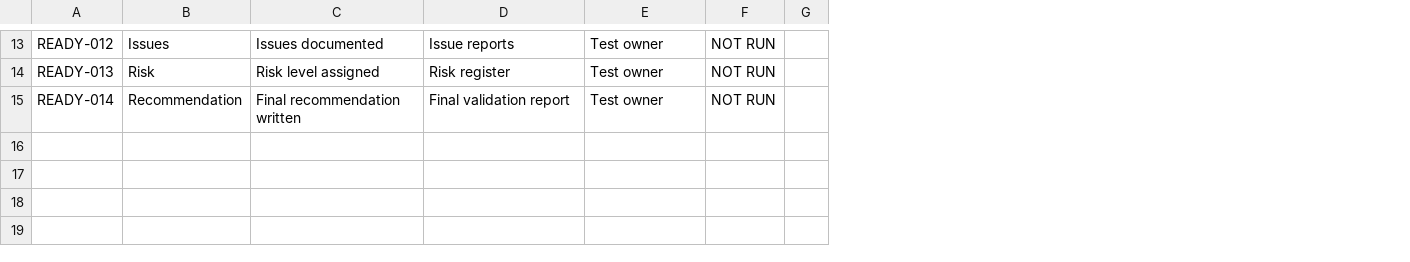
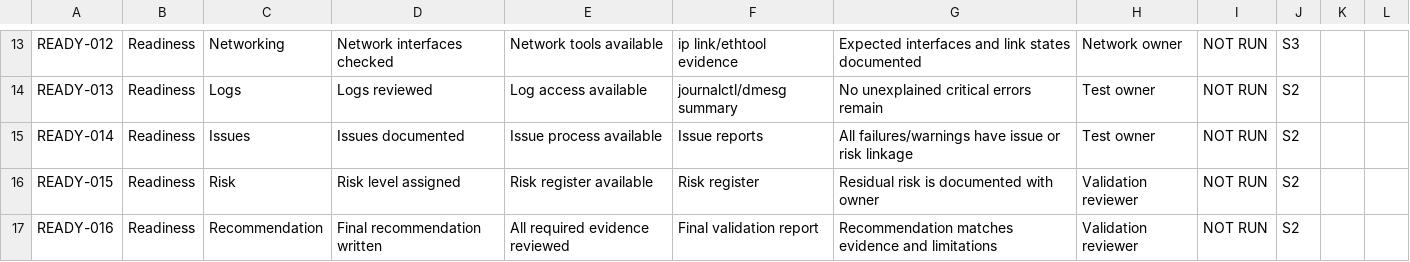
Before and after one commit to Sakeeb91/ai-hpc-hardware-validation-test-plan, a CSV file: test_matrices/deployment_readiness_matrix.csv, drawn as a sheet; only a part is shown, gaps mark what is left out; addresses are those after the commit; the diff covers the shown part only; the diff names each change by its address in the sheet, - before the commit and + after, or states it on an @@ line.

Commit message:
Strengthen AI HPC validation artifacts

```diff
--- a/test_matrices/deployment_readiness_matrix.csv
+++ b/test_matrices/deployment_readiness_matrix.csv
+column B, rows 13-15: all Readiness
+column E, rows 13-15: Network tools available | Log access available | Issue process available
+column G, rows 13-15: Expected interfaces and link states documented | No unexplained critical errors remain | All failures/warnings have issue or risk linkage
+column J, rows 13-15: S3 | S2 | S2
+column K, empty
-C13: Issues
+C13: Networking
-D13: Issues documented
+D13: Network interfaces checked
-F13: Issue reports
+F13: ip link/ethtool evidence
-H13: Test owner
+H13: Network owner
-C14: Risk
+C14: Logs
-D14: Risk level assigned
+D14: Logs reviewed
-F14: Risk register
+F14: journalctl/dmesg summary
-C15: Recommendation
+C15: Issues
-D15: Final recommendation written
+D15: Issues documented
-F15: Final validation report
+F15: Issue reports
+row 16: READY-015 | Readiness | Risk | Risk level assigned | Risk register available | Risk register | Residual risk is documented with owner | Validation reviewer | NOT RUN | S2
+row 17: READY-016 | Readiness | Recommendation | Final recommendation written | All required evidence reviewed | Final validation report | Recommendation matches evidence and limitations | Validation reviewer | NOT RUN | S2
```
Also changed, not shown: 27 edited cells elsewhere in this file, test_matrices/compatibility_test_matrix.csv, test_matrices/gpu_benchmark_test_matrix.csv, 24 other files.
